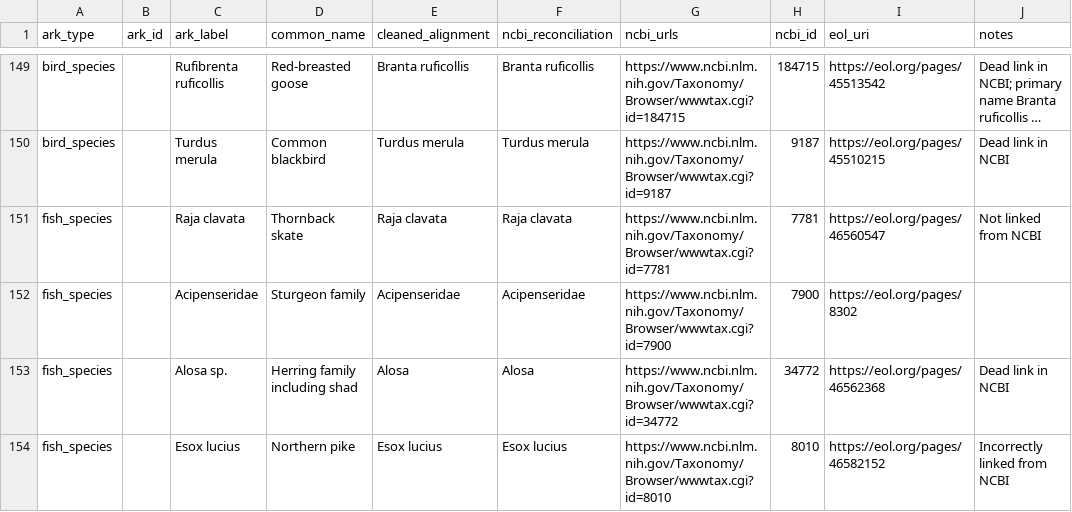
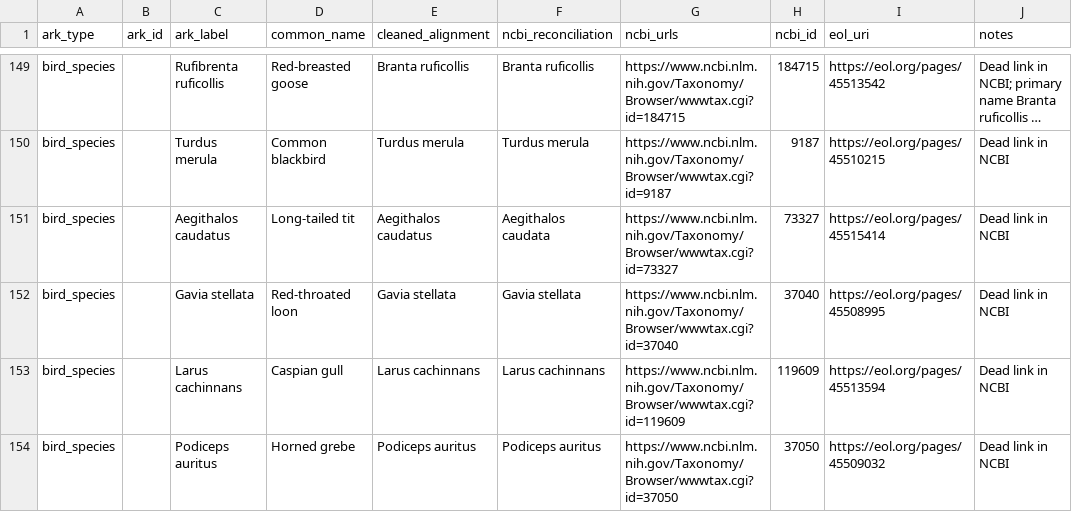
Before and after one commit to atomrab/chersark, a CSV file: attribute_authority_alignment/biologicaltaxa_ncbi_eol.csv, drawn as a sheet; only a part is shown, gaps mark what is left out; the shorter side is filled out with more unchanged rows; long unchanged cells end in …; the diff covers the shown part only; the diff names each change by its address in the sheet, - before the commit and + after, or states it on an @@ line.

Commit message:
Added seven missing bird species to alignment

```diff
--- a/attribute_authority_alignment/biologicaltaxa_ncbi_eol.csv
+++ b/attribute_authority_alignment/biologicaltaxa_ncbi_eol.csv
+row 151: bird_species |  | Aegithalos caudatus | Long-tailed tit | Aegithalos caudatus | Aegithalos caudata | https://www.ncbi.nlm.nih.gov/Taxonomy/Browser/wwwtax.cgi?id=73327 | 73327 | https://eol.org/pages/45515414 | Dead link in NCBI
+row 152: bird_species |  | Gavia stellata | Red-throated loon | Gavia stellata | Gavia stellata | https://www.ncbi.nlm.nih.gov/Taxonomy/Browser/wwwtax.cgi?id=37040 | 37040 | https://eol.org/pages/45508995 | Dead link in NCBI
+row 153: bird_species |  | Larus cachinnans | Caspian gull | Larus cachinnans | Larus cachinnans | https://www.ncbi.nlm.nih.gov/Taxonomy/Browser/wwwtax.cgi?id=119609 | 119609 | https://eol.org/pages/45513594 | Dead link in NCBI
+row 154: bird_species |  | Podiceps auritus | Horned grebe | Podiceps auritus | Podiceps auritus | https://www.ncbi.nlm.nih.gov/Taxonomy/Browser/wwwtax.cgi?id=37050 | 37050 | https://eol.org/pages/45509032 | Dead link in NCBI
```
Also changed, not shown: 3 added rows and 1 edited cell elsewhere in this file.
